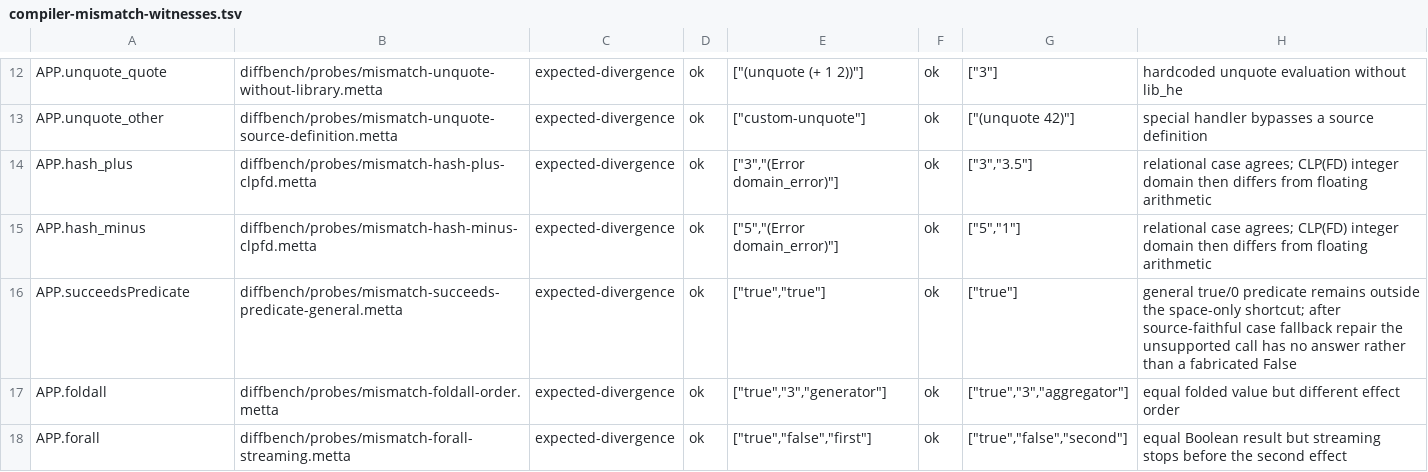
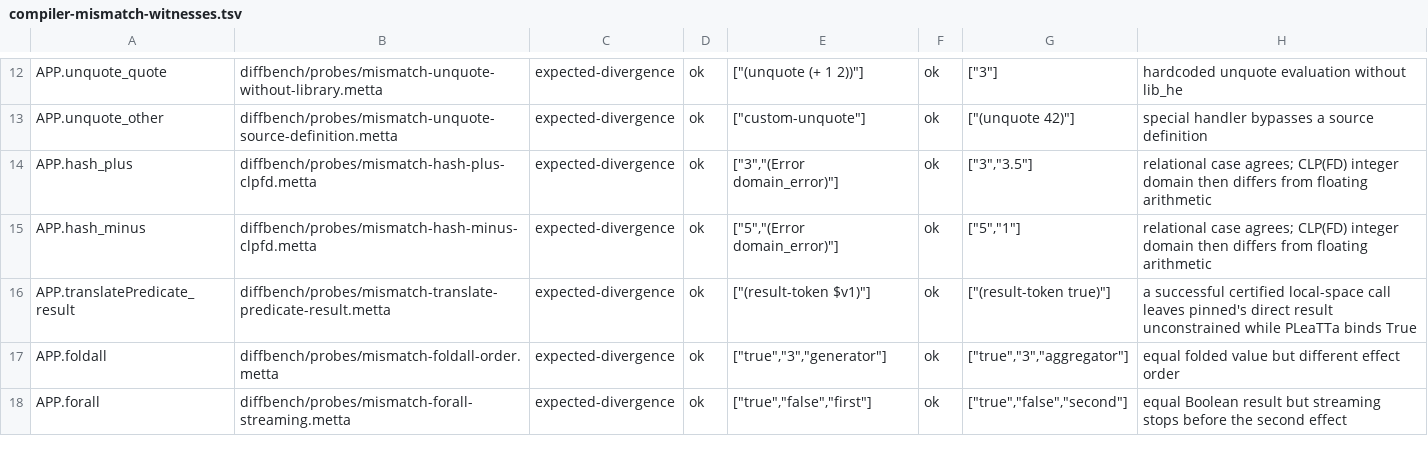
Before and after one commit to godelclaw/LeaTTa, a TSV file: diffbench/compiler-mismatch-witnesses.tsv, drawn as a sheet; only a part is shown, gaps mark what is left out.

```diff
--- a/diffbench/compiler-mismatch-witnesses.tsv
+++ b/diffbench/compiler-mismatch-witnesses.tsv
@@ -15,3 +15,3 @@ APP.hash_plus	diffbench/probes/mismatch-hash-plus-clpfd.metta	expected-divergenc
 APP.hash_minus	diffbench/probes/mismatch-hash-minus-clpfd.metta	expected-divergence	ok	["5","(Error domain_error)"]	ok	["5","1"]	relational case agrees; CLP(FD) integer domain then differs from floating arithmetic
-APP.succeedsPredicate	diffbench/probes/mismatch-succeeds-predicate-general.metta	expected-divergence	ok	["true","true"]	ok	["true"]	general true/0 predicate remains outside the space-only shortcut; after source-faithful case fallback repair the unsupported call has no answer rather than a fabricated False
+APP.translatePredicate_result	diffbench/probes/mismatch-translate-predicate-result.metta	expected-divergence	ok	["(result-token $v1)"]	ok	["(result-token true)"]	a successful certified local-space call leaves pinned's direct result unconstrained while PLeaTTa binds True
 APP.foldall	diffbench/probes/mismatch-foldall-order.metta	expected-divergence	ok	["true","3","generator"]	ok	["true","3","aggregator"]	equal folded value but different effect order
```
Also changed, not shown: diffbench/compiler-obligations.tsv, diffbench/prolog-semantics-obligations.tsv, 14 other files.
